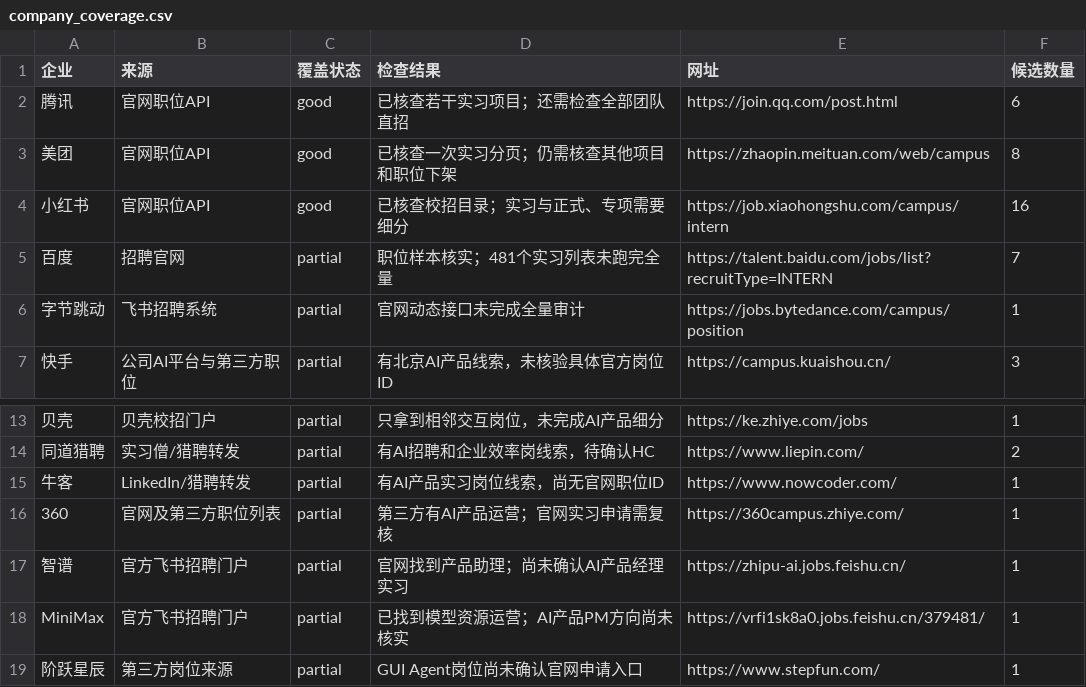
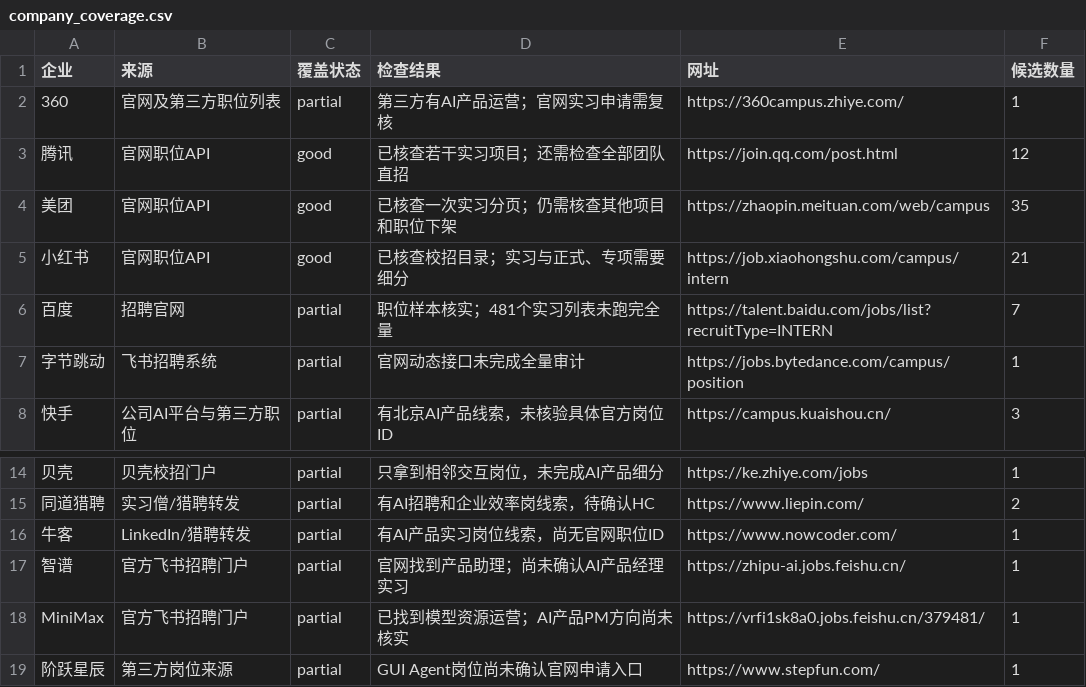
Before and after one commit to a853255726-liu/ai-product-intern-radar, a CSV file: company_coverage.csv, drawn as a sheet; only a part is shown, gaps mark what is left out; addresses are those after the commit; the diff names each change by its address in the sheet, - before the commit and + after, or states it on an @@ line.

```diff
--- a/company_coverage.csv
+++ b/company_coverage.csv
@@ row 16 moved to row 2: 360 @@
-F3 (候选数量): 6
+F3 (候选数量): 12
-F4 (候选数量): 8
+F4 (候选数量): 35
-F5 (候选数量): 16
+F5 (候选数量): 21
```
Also changed, not shown: 4 other files.
